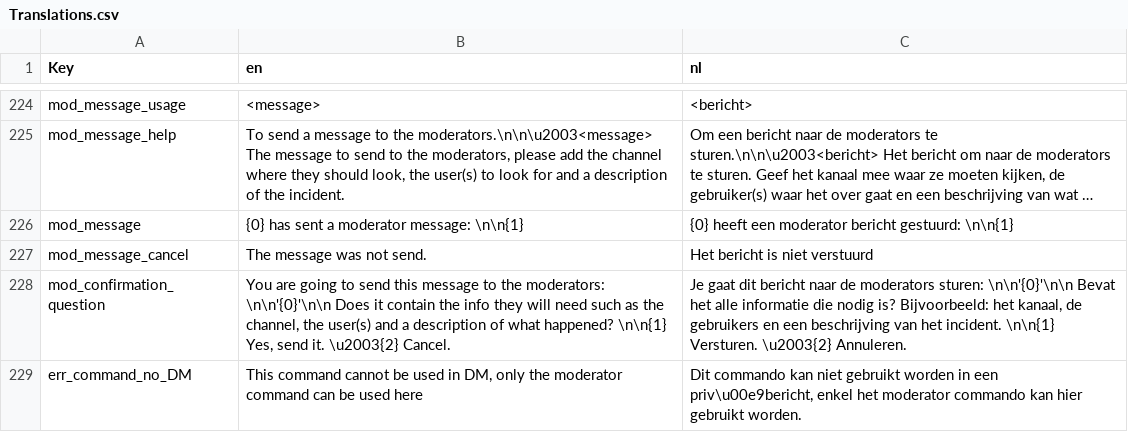
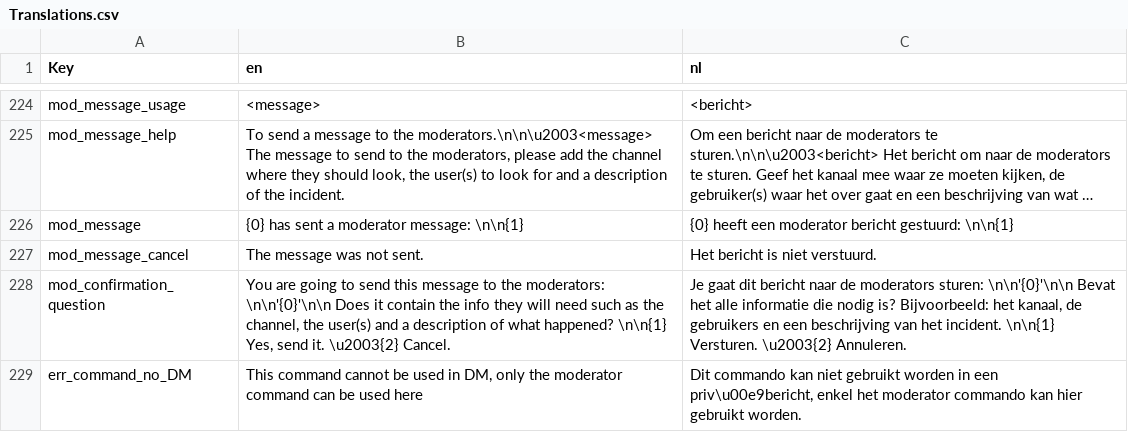
Before and after one commit to nerdland-unofficial-fans/nerdlandbot, a CSV file: nerdlandbot/translations/Translations.csv, drawn as a sheet; only a part is shown, gaps mark what is left out; long unchanged cells end in ….

Commit message:
fixed missing translation

```diff
--- a/nerdlandbot/translations/Translations.csv
+++ b/nerdlandbot/translations/Translations.csv
@@ -226,3 +226,3 @@
 "mod_message","{0} has sent a moderator message: \n\n{1}","{0} heeft een moderator bericht gestuurd: \n\n{1}"
-"mod_message_cancel","The message was not send.","Het bericht is niet verstuurd"
+"mod_message_cancel","The message was not sent.","Het bericht is niet verstuurd."
 "mod_confirmation_question","You are going to send this message to the moderators: \n\n'{0}'\n\n Does it contain the info they will need such as the channel, the user(s) and a description of what happened? \n\n{1} Yes, send it. \u2003{2} Cancel.","Je gaat dit bericht naar de moderators sturen: \n\n'{0}'\n\n Bevat het alle informatie die nodig is? Bijvoorbeeld: het kanaal, de gebruikers en een beschrijving van het incident. \n\n{1} Versturen. \u2003{2} Annuleren."
```
Also changed, not shown: 1 other file.
